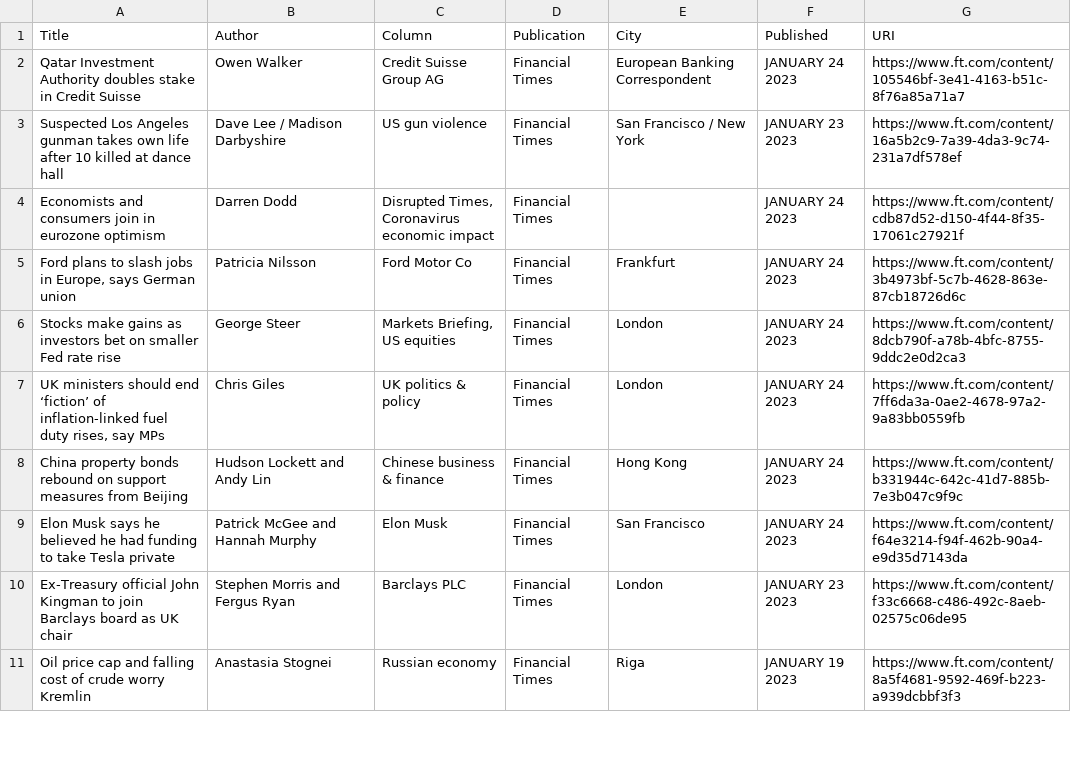
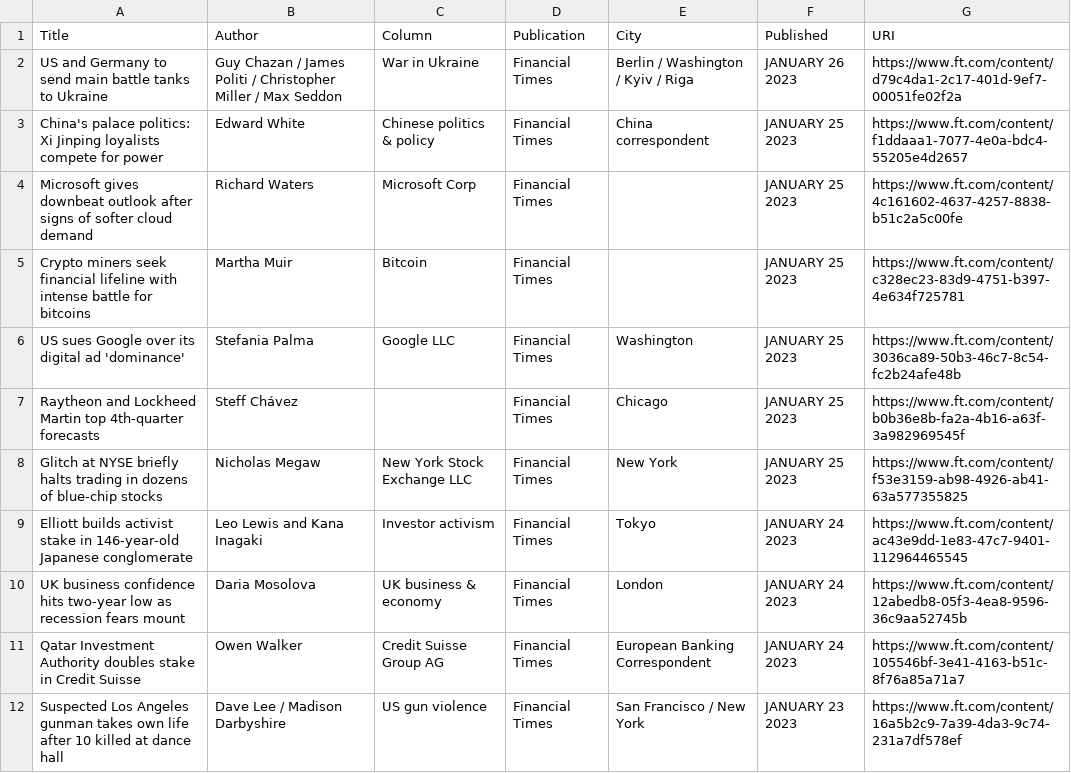
Before and after one commit to jaymarichua/ft-metadata, a CSV file: articles.csv, drawn as a sheet; only a part is shown; the shorter side is filled out with more unchanged rows.

Commit message:
Update articles.csv

```diff
--- a/articles.csv
+++ b/articles.csv
@@ -1,2 +1,11 @@
 Title, Author, Column, Publication, City, Published, URI
+"US and Germany to send main battle tanks to Ukraine", "Guy Chazan / James Politi / Christopher Miller / Max Seddon", "War in Ukraine", "Financial Times", "Berlin / Washington / Kyiv / Riga", "JANUARY 26 2023", https://www.ft.com/content/d79c4da1-2c17-401d-9ef7-00051fe02f2a
+"China's palace politics: Xi Jinping loyalists compete for power", "Edward White", "Chinese politics & policy", "Financial Times", "China correspondent", "JANUARY 25 2023", https://www.ft.com/content/f1ddaaa1-7077-4e0a-bdc4-55205e4d2657
+"Microsoft gives downbeat outlook after signs of softer cloud demand", "Richard Waters", "Microsoft Corp", "Financial Times", "", "JANUARY 25 2023", https://www.ft.com/content/4c161602-4637-4257-8838-b51c2a5c00fe
+"Crypto miners seek financial lifeline with intense battle for bitcoins", "Martha Muir", "Bitcoin", "Financial Times", "", "JANUARY 25 2023", https://www.ft.com/content/c328ec23-83d9-4751-b397-4e634f725781
+"US sues Google over its digital ad 'dominance'", "Stefania Palma", "Google LLC", "Financial Times", "Washington", "JANUARY 25 2023", https://www.ft.com/content/3036ca89-50b3-46c7-8c54-fc2b24afe48b
+"Raytheon and Lockheed Martin top 4th-quarter forecasts", "Steff Chávez", "", "Financial Times", "Chicago", "JANUARY 25 2023", https://www.ft.com/content/b0b36e8b-fa2a-4b16-a63f-3a982969545f
+"Glitch at NYSE briefly halts trading in dozens of blue-chip stocks", "Nicholas Megaw", "New York Stock Exchange LLC", "Financial Times", "New York", "JANUARY 25 2023", https://www.ft.com/content/f53e3159-ab98-4926-ab41-63a577355825
+"Elliott builds activist stake in 146-year-old Japanese conglomerate", "Leo Lewis and Kana Inagaki", "Investor activism", "Financial Times", "Tokyo", "JANUARY 24 2023", https://www.ft.com/content/ac43e9dd-1e83-47c7-9401-112964465545
+"UK business confidence hits two-year low as recession fears mount", "Daria Mosolova", "UK business & economy", "Financial Times", "London", "JANUARY 24 2023", https://www.ft.com/content/12abedb8-05f3-4ea8-9596-36c9aa52745b
 "Qatar Investment Authority doubles stake in Credit Suisse", "Owen Walker", "Credit Suisse Group AG", "Financial Times", "European Banking Correspondent", "JANUARY 24 2023", https://www.ft.com/content/105546bf-3e41-4163-b51c-8f76a85a71a7
```
